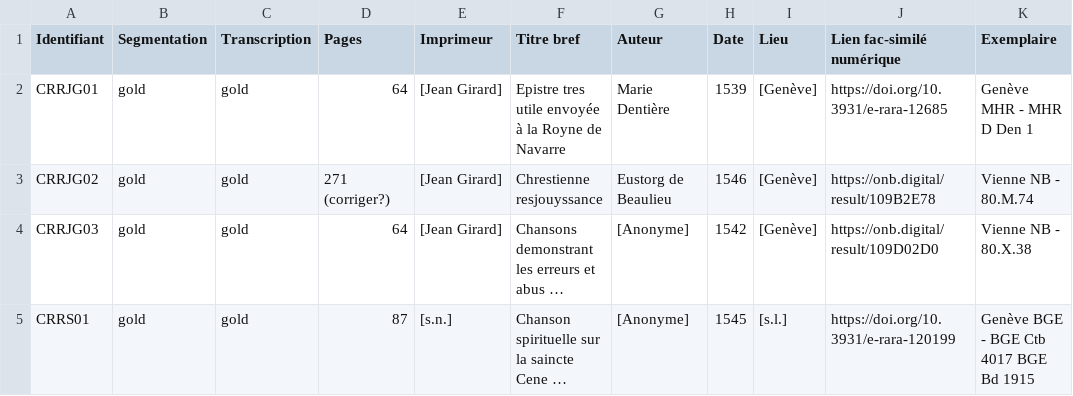
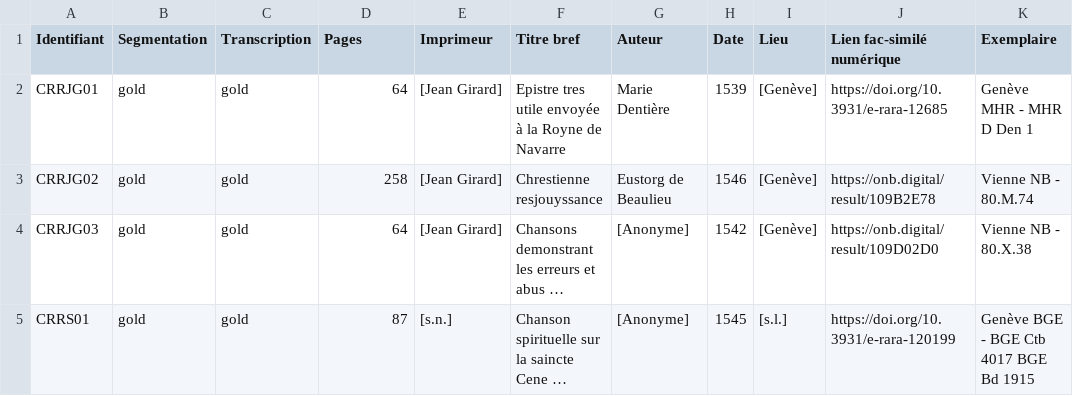
Before and after one commit to SETAFDH/SETAF-autres-romain, a CSV file: Table_CRR_autres_romain.csv, drawn as a sheet; only a part is shown; long unchanged cells end in …; the diff names each change by its address in the sheet, - before the commit and + after, or states it on an @@ line.

Commit message:
Update Table_CRR_autres_romain.csv

```diff
--- a/Table_CRR_autres_romain.csv
+++ b/Table_CRR_autres_romain.csv
-D3 (Pages): 271 (corriger?)
+D3 (Pages): 258
```
